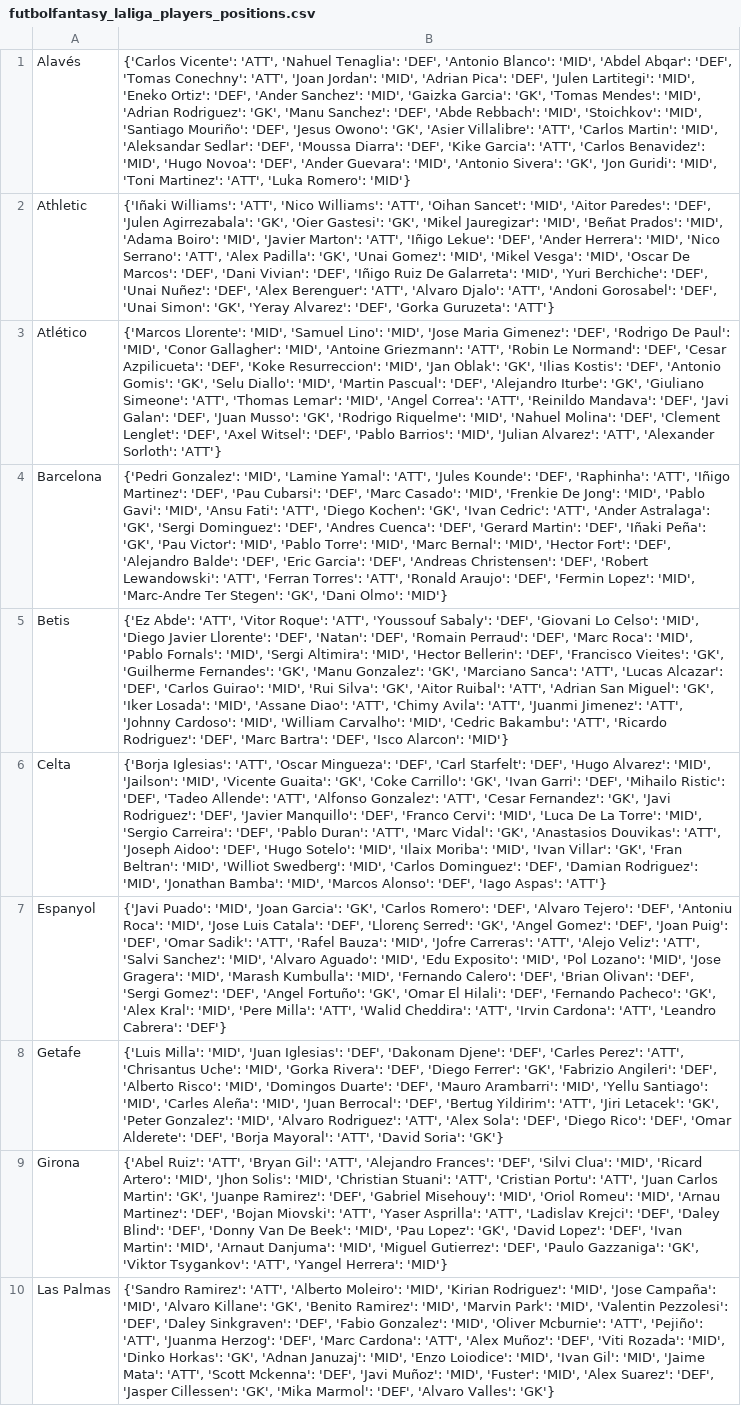
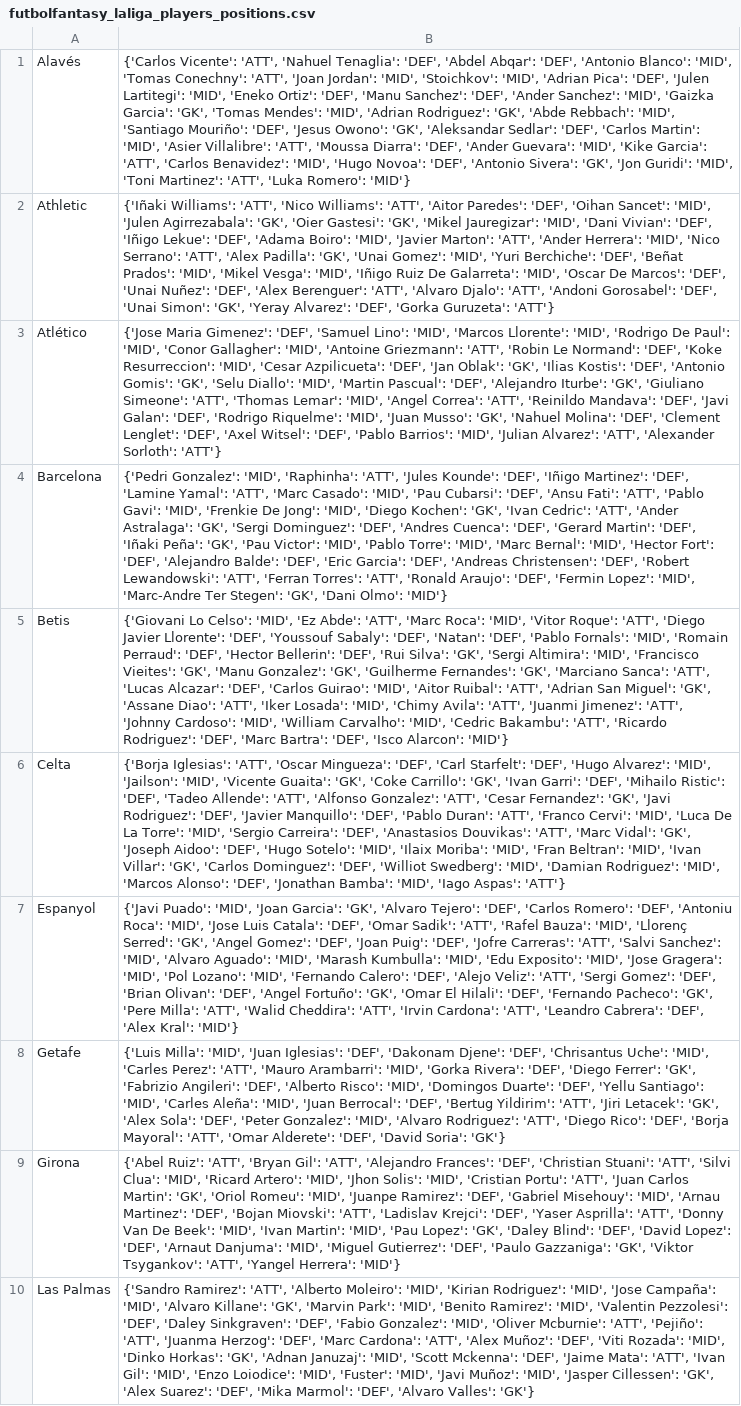
Before and after one commit to pabloroldan98/knapsack-football-formations, a CSV file: csv_files/futbolfantasy_laliga_players_positions.csv, drawn as a sheet; only a part is shown; the diff covers the shown part only; the diff names each change by its address in the sheet, - before the commit and + after, or states it on an @@ line.

```diff
--- a/csv_files/futbolfantasy_laliga_players_positions.csv
+++ b/csv_files/futbolfantasy_laliga_players_positions.csv
-B1: …Tenaglia': 'DEF', 'Antonio Blanco': 'MID', 'Abdel Abqar': 'DEF', 'Tomas Conechny': 'ATT', 'Joan Jordan': 'MID', 'Adrian Pica': 'DEF', 'Julen Lartitegi': 'MID', 'Eneko Ortiz': 'DEF', 'Ander Sanchez': 'MID', 'Gaizka Garcia': 'GK', 'Tomas Mendes': 'MID', 'Adrian Rodriguez': 'GK', 'Manu Sanchez': 'DEF', 'Abde Rebbach': 'MID', 'Stoichkov': 'MID', 'Santiago Mouriño': 'DEF', 'Jesus Owono': 'GK', 'Asier Villalibre': 'ATT', 'Carlos Martin': 'MID', 'Aleksandar Sedlar': 'DEF', 'Moussa Diarra': 'DEF', 'Kike Garcia': 'ATT', 'Carlos Benavidez': 'MID', 'Hugo Novoa': 'DEF', 'Ander Guevara': 'MID', 'Antonio Sivera':…
+B1: …Tenaglia': 'DEF', 'Abdel Abqar': 'DEF', 'Antonio Blanco': 'MID', 'Tomas Conechny': 'ATT', 'Joan Jordan': 'MID', 'Stoichkov': 'MID', 'Adrian Pica': 'DEF', 'Julen Lartitegi': 'MID', 'Eneko Ortiz': 'DEF', 'Manu Sanchez': 'DEF', 'Ander Sanchez': 'MID', 'Gaizka Garcia': 'GK', 'Tomas Mendes': 'MID', 'Adrian Rodriguez': 'GK', 'Abde Rebbach': 'MID', 'Santiago Mouriño': 'DEF', 'Jesus Owono': 'GK', 'Aleksandar Sedlar': 'DEF', 'Carlos Martin': 'MID', 'Asier Villalibre': 'ATT', 'Moussa Diarra': 'DEF', 'Ander Guevara': 'MID', 'Kike Garcia': 'ATT', 'Carlos Benavidez': 'MID', 'Hugo Novoa': 'DEF', 'Antonio Sivera':…
-B2: …Williams': 'ATT', 'Oihan Sancet': 'MID', 'Aitor Paredes': 'DEF', 'Julen Agirrezabala': 'GK', 'Oier Gastesi': 'GK', 'Mikel Jauregizar': 'MID', 'Beñat Prados': 'MID', 'Adama Boiro': 'MID', 'Javier Marton': 'ATT', 'Iñigo Lekue': 'DEF', 'Ander Herrera': 'MID', 'Nico Serrano': 'ATT', 'Alex Padilla': 'GK', 'Unai Gomez': 'MID', 'Mikel Vesga': 'MID', 'Oscar De Marcos': 'DEF', 'Dani Vivian': 'DEF', 'Iñigo Ruiz De Galarreta': 'MID', 'Yuri Berchiche': 'DEF', 'Unai…
+B2: …Williams': 'ATT', 'Aitor Paredes': 'DEF', 'Oihan Sancet': 'MID', 'Julen Agirrezabala': 'GK', 'Oier Gastesi': 'GK', 'Mikel Jauregizar': 'MID', 'Dani Vivian': 'DEF', 'Iñigo Lekue': 'DEF', 'Adama Boiro': 'MID', 'Javier Marton': 'ATT', 'Ander Herrera': 'MID', 'Nico Serrano': 'ATT', 'Alex Padilla': 'GK', 'Unai Gomez': 'MID', 'Yuri Berchiche': 'DEF', 'Beñat Prados': 'MID', 'Mikel Vesga': 'MID', 'Iñigo Ruiz De Galarreta': 'MID', 'Oscar De Marcos': 'DEF', 'Unai…
-B3: {'Marcos Llorente': 'MID', 'Samuel Lino': 'MID', 'Jose Maria Gimenez': 'DEF', 'Rodrigo De Paul': 'MID', 'Conor Gallagher': 'MID', 'Antoine Griezmann': 'ATT', 'Robin Le Normand': 'DEF', 'Cesar Azpilicueta': 'DEF', 'Koke Resurreccion': 'MID', 'Jan Oblak': 'GK', 'Ilias Kostis': 'DEF', 'Antonio Gomis': 'GK', 'Selu Diallo': 'MID', 'Martin Pascual': 'DEF', 'Alejandro Iturbe': 'GK', 'Giuliano Simeone': 'ATT', 'Thomas Lemar': 'MID', 'Angel Correa': 'ATT', 'Reinildo Mandava': 'DEF', 'Javi Galan': 'DEF', 'Juan Musso': 'GK', 'Rodrigo Riquelme': 'MID', 'Nahuel Molina':…
+B3: {'Jose Maria Gimenez': 'DEF', 'Samuel Lino': 'MID', 'Marcos Llorente': 'MID', 'Rodrigo De Paul': 'MID', 'Conor Gallagher': 'MID', 'Antoine Griezmann': 'ATT', 'Robin Le Normand': 'DEF', 'Koke Resurreccion': 'MID', 'Cesar Azpilicueta': 'DEF', 'Jan Oblak': 'GK', 'Ilias Kostis': 'DEF', 'Antonio Gomis': 'GK', 'Selu Diallo': 'MID', 'Martin Pascual': 'DEF', 'Alejandro Iturbe': 'GK', 'Giuliano Simeone': 'ATT', 'Thomas Lemar': 'MID', 'Angel Correa': 'ATT', 'Reinildo Mandava': 'DEF', 'Javi Galan': 'DEF', 'Rodrigo Riquelme': 'MID', 'Juan Musso': 'GK', 'Nahuel Molina':…
-B4: …Gonzalez': 'MID', 'Lamine Yamal': 'ATT', 'Jules Kounde': 'DEF', 'Raphinha': 'ATT', 'Iñigo Martinez': 'DEF', 'Pau Cubarsi': 'DEF', 'Marc Casado': 'MID', 'Frenkie De Jong': 'MID', 'Pablo Gavi': 'MID', 'Ansu Fati': 'ATT', 'Diego Kochen':…
+B4: …Gonzalez': 'MID', 'Raphinha': 'ATT', 'Jules Kounde': 'DEF', 'Iñigo Martinez': 'DEF', 'Lamine Yamal': 'ATT', 'Marc Casado': 'MID', 'Pau Cubarsi': 'DEF', 'Ansu Fati': 'ATT', 'Pablo Gavi': 'MID', 'Frenkie De Jong': 'MID', 'Diego Kochen':…
-B5: {'Ez Abde': 'ATT', 'Vitor Roque': 'ATT', 'Youssouf Sabaly': 'DEF', 'Giovani Lo Celso': 'MID', 'Diego Javier Llorente': 'DEF', 'Natan': 'DEF', 'Romain Perraud': 'DEF', 'Marc Roca': 'MID', 'Pablo Fornals': 'MID', 'Sergi Altimira': 'MID', 'Hector Bellerin': 'DEF', 'Francisco Vieites': 'GK', 'Guilherme Fernandes': 'GK', 'Manu Gonzalez': 'GK', 'Marciano Sanca': 'ATT', 'Lucas Alcazar': 'DEF', 'Carlos Guirao': 'MID', 'Rui Silva': 'GK', 'Aitor Ruibal': 'ATT', 'Adrian San Miguel': 'GK', 'Iker Losada': 'MID', 'Assane Diao': 'ATT', 'Chimy Avila':…
+B5: {'Giovani Lo Celso': 'MID', 'Ez Abde': 'ATT', 'Marc Roca': 'MID', 'Vitor Roque': 'ATT', 'Diego Javier Llorente': 'DEF', 'Youssouf Sabaly': 'DEF', 'Natan': 'DEF', 'Pablo Fornals': 'MID', 'Romain Perraud': 'DEF', 'Hector Bellerin': 'DEF', 'Rui Silva': 'GK', 'Sergi Altimira': 'MID', 'Francisco Vieites': 'GK', 'Manu Gonzalez': 'GK', 'Guilherme Fernandes': 'GK', 'Marciano Sanca': 'ATT', 'Lucas Alcazar': 'DEF', 'Carlos Guirao': 'MID', 'Aitor Ruibal': 'ATT', 'Adrian San Miguel': 'GK', 'Assane Diao': 'ATT', 'Iker Losada': 'MID', 'Chimy Avila':…
-B6: …Manquillo': 'DEF', 'Franco Cervi': 'MID', 'Luca De La Torre': 'MID', 'Sergio Carreira': 'DEF', 'Pablo Duran': 'ATT', 'Marc Vidal': 'GK', 'Anastasios Douvikas': 'ATT', 'Joseph Aidoo': 'DEF', 'Hugo Sotelo': 'MID', 'Ilaix Moriba': 'MID', 'Ivan Villar': 'GK', 'Fran Beltran': 'MID', 'Williot Swedberg': 'MID', 'Carlos Dominguez': 'DEF', 'Damian Rodriguez': 'MID', 'Jonathan Bamba': 'MID', 'Marcos Alonso': 'DEF', 'Iago Aspas':…
+B6: …Manquillo': 'DEF', 'Pablo Duran': 'ATT', 'Franco Cervi': 'MID', 'Luca De La Torre': 'MID', 'Sergio Carreira': 'DEF', 'Anastasios Douvikas': 'ATT', 'Marc Vidal': 'GK', 'Joseph Aidoo': 'DEF', 'Hugo Sotelo': 'MID', 'Ilaix Moriba': 'MID', 'Fran Beltran': 'MID', 'Ivan Villar': 'GK', 'Carlos Dominguez': 'DEF', 'Williot Swedberg': 'MID', 'Damian Rodriguez': 'MID', 'Marcos Alonso': 'DEF', 'Jonathan Bamba': 'MID', 'Iago Aspas':…
-B7: …Garcia': 'GK', 'Carlos Romero': 'DEF', 'Alvaro Tejero': 'DEF', 'Antoniu Roca': 'MID', 'Jose Luis Catala': 'DEF', 'Llorenç Serred': 'GK', 'Angel Gomez': 'DEF', 'Joan Puig': 'DEF', 'Omar Sadik': 'ATT', 'Rafel Bauza': 'MID', 'Jofre Carreras': 'ATT', 'Alejo Veliz': 'ATT', 'Salvi Sanchez': 'MID', 'Alvaro Aguado': 'MID', 'Edu Exposito': 'MID', 'Pol Lozano': 'MID', 'Jose Gragera': 'MID', 'Marash Kumbulla': 'MID', 'Fernando Calero': 'DEF', 'Brian Olivan': 'DEF', 'Sergi Gomez': 'DEF', 'Angel Fortuño': 'GK', 'Omar El Hilali': 'DEF', 'Fernando Pacheco': 'GK', 'Alex Kral': 'MID', 'Pere Milla': 'ATT', 'Walid Cheddira': 'ATT', 'Irvin Cardona': 'ATT', 'Leandro Cabrera': 'DEF'}
+B7: …Garcia': 'GK', 'Alvaro Tejero': 'DEF', 'Carlos Romero': 'DEF', 'Antoniu Roca': 'MID', 'Jose Luis Catala': 'DEF', 'Omar Sadik': 'ATT', 'Rafel Bauza': 'MID', 'Llorenç Serred': 'GK', 'Angel Gomez': 'DEF', 'Joan Puig': 'DEF', 'Jofre Carreras': 'ATT', 'Salvi Sanchez': 'MID', 'Alvaro Aguado': 'MID', 'Marash Kumbulla': 'MID', 'Edu Exposito': 'MID', 'Jose Gragera': 'MID', 'Pol Lozano': 'MID', 'Fernando Calero': 'DEF', 'Alejo Veliz': 'ATT', 'Sergi Gomez': 'DEF', 'Brian Olivan': 'DEF', 'Angel Fortuño': 'GK', 'Omar El Hilali': 'DEF', 'Fernando Pacheco': 'GK', 'Pere Milla': 'ATT', 'Walid Cheddira': 'ATT', 'Irvin Cardona': 'ATT', 'Leandro Cabrera': 'DEF', 'Alex Kral': 'MID'}
-B8: …Djene': 'DEF', 'Carles Perez': 'ATT', 'Chrisantus Uche': 'MID', 'Gorka Rivera': 'DEF', 'Diego Ferrer': 'GK', 'Fabrizio Angileri': 'DEF', 'Alberto Risco': 'MID', 'Domingos Duarte': 'DEF', 'Mauro Arambarri': 'MID', 'Yellu Santiago': 'MID', 'Carles Aleña': 'MID', 'Juan Berrocal': 'DEF', 'Bertug Yildirim': 'ATT', 'Jiri Letacek': 'GK', 'Peter Gonzalez': 'MID', 'Alvaro Rodriguez': 'ATT', 'Alex Sola': 'DEF', 'Diego Rico': 'DEF', 'Omar Alderete': 'DEF', 'Borja Mayoral': 'ATT', 'David Soria':…
+B8: …Djene': 'DEF', 'Chrisantus Uche': 'MID', 'Carles Perez': 'ATT', 'Mauro Arambarri': 'MID', 'Gorka Rivera': 'DEF', 'Diego Ferrer': 'GK', 'Fabrizio Angileri': 'DEF', 'Alberto Risco': 'MID', 'Domingos Duarte': 'DEF', 'Yellu Santiago': 'MID', 'Carles Aleña': 'MID', 'Juan Berrocal': 'DEF', 'Bertug Yildirim': 'ATT', 'Jiri Letacek': 'GK', 'Alex Sola': 'DEF', 'Peter Gonzalez': 'MID', 'Alvaro Rodriguez': 'ATT', 'Diego Rico': 'DEF', 'Borja Mayoral': 'ATT', 'Omar Alderete': 'DEF', 'David Soria':…
-B9: …Frances': 'DEF', 'Silvi Clua': 'MID', 'Ricard Artero': 'MID', 'Jhon Solis': 'MID', 'Christian Stuani': 'ATT', 'Cristian Portu': 'ATT', 'Juan Carlos Martin': 'GK', 'Juanpe Ramirez': 'DEF', 'Gabriel Misehouy': 'MID', 'Oriol Romeu': 'MID', 'Arnau Martinez': 'DEF', 'Bojan Miovski': 'ATT', 'Yaser Asprilla': 'ATT', 'Ladislav Krejci': 'DEF', 'Daley Blind': 'DEF', 'Donny Van De Beek': 'MID', 'Pau Lopez': 'GK', 'David Lopez': 'DEF', 'Ivan Martin': 'MID', 'Arnaut Danjuma':…
+B9: …Frances': 'DEF', 'Christian Stuani': 'ATT', 'Silvi Clua': 'MID', 'Ricard Artero': 'MID', 'Jhon Solis': 'MID', 'Cristian Portu': 'ATT', 'Juan Carlos Martin': 'GK', 'Oriol Romeu': 'MID', 'Juanpe Ramirez': 'DEF', 'Gabriel Misehouy': 'MID', 'Arnau Martinez': 'DEF', 'Bojan Miovski': 'ATT', 'Ladislav Krejci': 'DEF', 'Yaser Asprilla': 'ATT', 'Donny Van De Beek': 'MID', 'Ivan Martin': 'MID', 'Pau Lopez': 'GK', 'Daley Blind': 'DEF', 'David Lopez': 'DEF', 'Arnaut Danjuma':…
-B10: …Killane': 'GK', 'Benito Ramirez': 'MID', 'Marvin Park': 'MID', 'Valentin Pezzolesi': 'DEF', 'Daley Sinkgraven': 'DEF', 'Fabio Gonzalez': 'MID', 'Oliver Mcburnie': 'ATT', 'Pejiño': 'ATT', 'Juanma Herzog': 'DEF', 'Marc Cardona': 'ATT', 'Alex Muñoz': 'DEF', 'Viti Rozada': 'MID', 'Dinko Horkas': 'GK', 'Adnan Januzaj': 'MID', 'Enzo Loiodice': 'MID', 'Ivan Gil': 'MID', 'Jaime Mata': 'ATT', 'Scott Mckenna': 'DEF', 'Javi Muñoz': 'MID', 'Fuster': 'MID', 'Alex Suarez': 'DEF', 'Jasper Cillessen': 'GK', 'Mika Marmol':…
+B10: …Killane': 'GK', 'Marvin Park': 'MID', 'Benito Ramirez': 'MID', 'Valentin Pezzolesi': 'DEF', 'Daley Sinkgraven': 'DEF', 'Fabio Gonzalez': 'MID', 'Oliver Mcburnie': 'ATT', 'Pejiño': 'ATT', 'Juanma Herzog': 'DEF', 'Marc Cardona': 'ATT', 'Alex Muñoz': 'DEF', 'Viti Rozada': 'MID', 'Dinko Horkas': 'GK', 'Adnan Januzaj': 'MID', 'Scott Mckenna': 'DEF', 'Jaime Mata': 'ATT', 'Ivan Gil': 'MID', 'Enzo Loiodice': 'MID', 'Fuster': 'MID', 'Javi Muñoz': 'MID', 'Jasper Cillessen': 'GK', 'Alex Suarez': 'DEF', 'Mika Marmol':…
```
Also changed, not shown: 10 edited cells elsewhere in this file, csv_files/futbolfantasy_laliga_players_forms.csv, csv_files/futbolfantasy_laliga_players_price_trends.csv, 3 other files.
